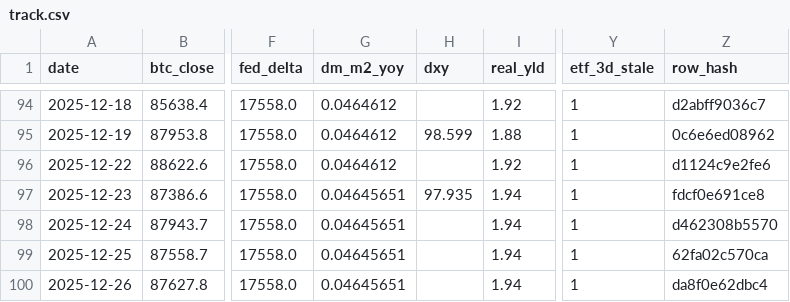
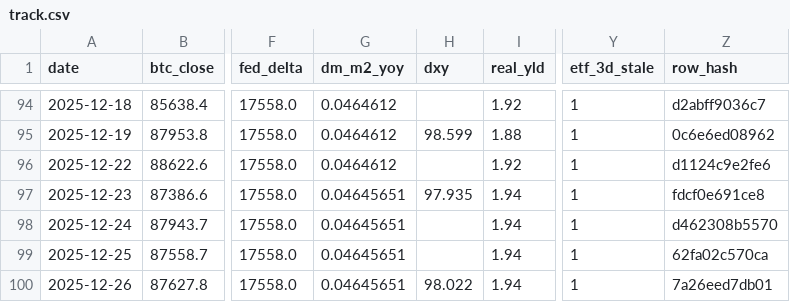
Before and after one commit to matthewprotti/btc_macro_agent_v2.py, a CSV file: track.csv, drawn as a sheet; only a part is shown, gaps mark what is left out; the diff names each change by its address in the sheet, - before the commit and + after, or states it on an @@ line.

```diff
--- a/track.csv
+++ b/track.csv
-H100 (dxy): (empty)
+H100 (dxy): 98.022
-Z100 (row_hash): da8f0e62dbc4
+Z100 (row_hash): 7a26eed7db01
```
Also changed, not shown: data/DXY.csv, 1 other file.
